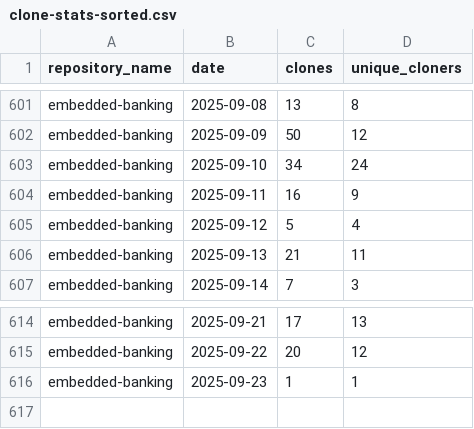
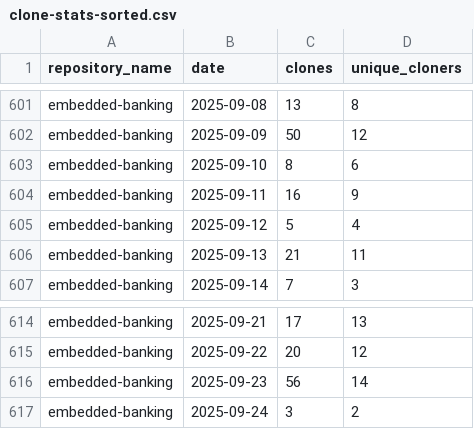
Before and after one commit to jpmorgan-payments/embedded-finance, a CSV file: metrics/clone-stats-sorted.csv, drawn as a sheet; only a part is shown, gaps mark what is left out.

```diff
--- a/metrics/clone-stats-sorted.csv
+++ b/metrics/clone-stats-sorted.csv
@@ -602,3 +602,3 @@ embedded-banking,2025-09-08,13,8
 embedded-banking,2025-09-09,50,12
-embedded-banking,2025-09-10,34,24
+embedded-banking,2025-09-10,8,6
 embedded-banking,2025-09-11,16,9
@@ -615,2 +615,3 @@ embedded-banking,2025-09-21,17,13
 embedded-banking,2025-09-22,20,12
-embedded-banking,2025-09-23,1,1
+embedded-banking,2025-09-23,56,14
+embedded-banking,2025-09-24,3,2
```
Also changed, not shown: metrics/clone-stats.csv, metrics/traffic-stats-sorted.csv, 1 other file.
